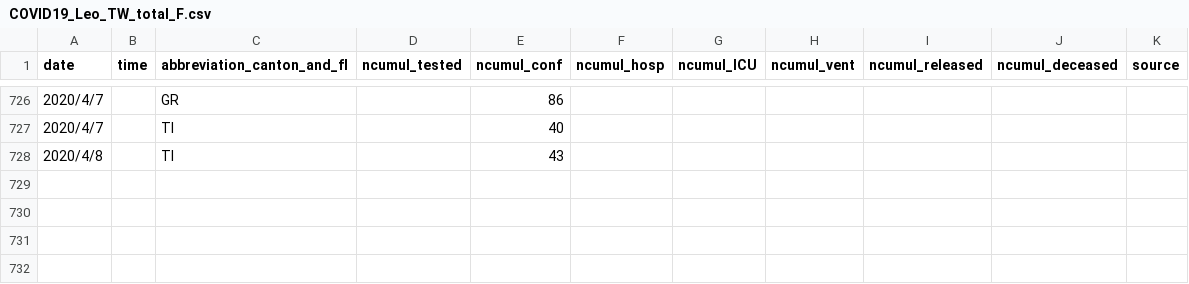
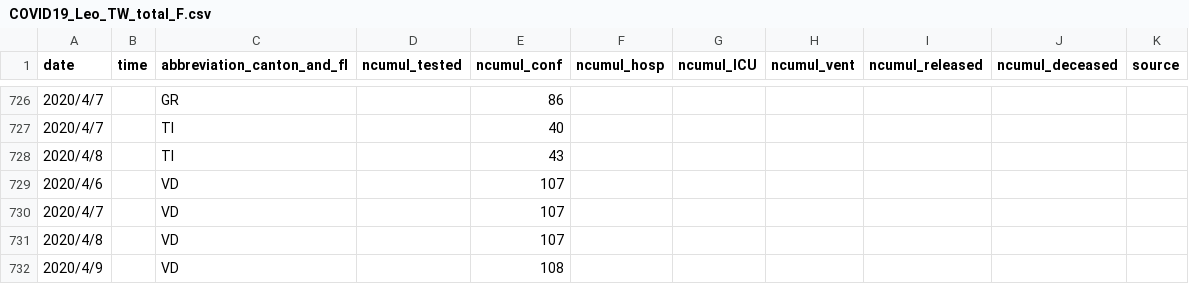
Before and after one commit to R2flip/covid19_dashboard_Leo_TW, a CSV file: COVID19_Leo_TW_total_F.csv, drawn as a sheet; only a part is shown, gaps mark what is left out; the diff names each change by its address in the sheet, - before the commit and + after, or states it on an @@ line.

Commit message:
Add files via upload

```diff
--- a/COVID19_Leo_TW_total_F.csv
+++ b/COVID19_Leo_TW_total_F.csv
+row 729: 2020/4/6 |  | VD |  | 107
+row 730: 2020/4/7 |  | VD |  | 107
+row 731: 2020/4/8 |  | VD |  | 107
+row 732: 2020/4/9 |  | VD |  | 108
```
